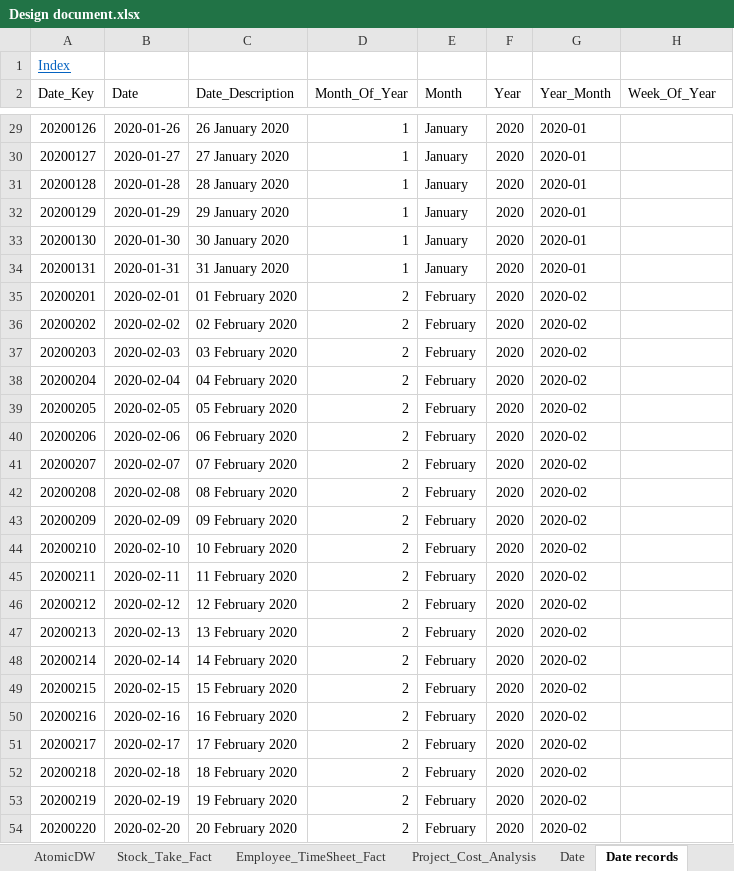
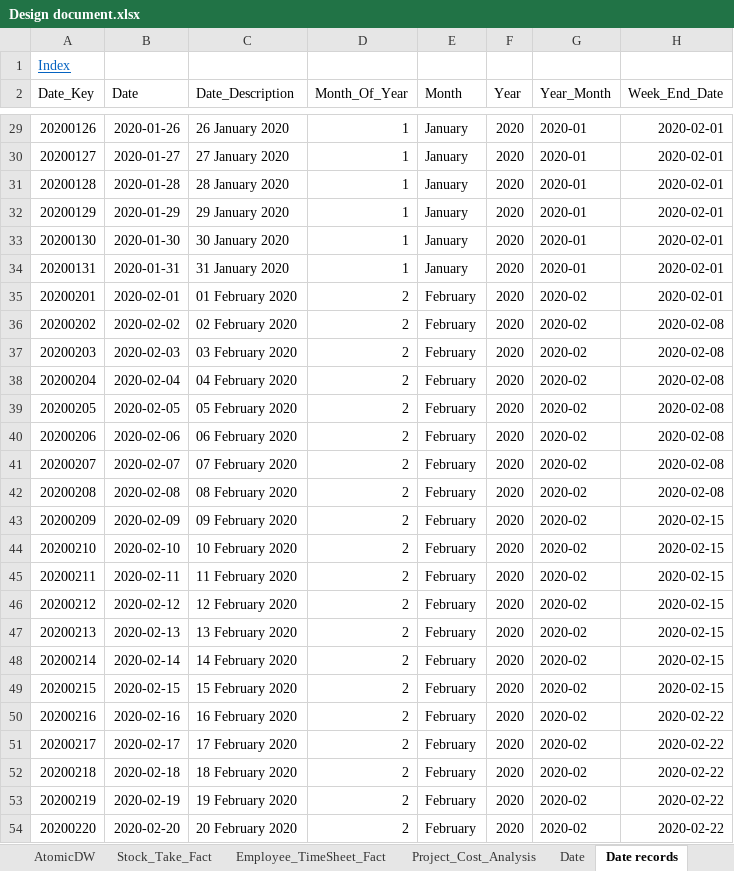
Before and after one commit to PleaBanshee/DW2022, an Excel workbook: DW2022/Documentation/Design document.xlsx, sheet Date records, drawn as a sheet; only a part is shown, gaps mark what is left out; values as stored, in another font and other column widths than the file's, no borders; the diff covers the shown part only; the diff names each change by its address in the sheet, - before the commit and + after, or states it on an @@ line.

Commit message:
Added Week_End_Date

```diff
--- a/DW2022/Documentation/Design document.xlsx (sheet Date records)
+++ b/DW2022/Documentation/Design document.xlsx (sheet Date records)
-H2: Week_Of_Year
+H2: Week_End_Date
-H29:H35 (Week_End_Date): (empty)
+H29:H35 (Week_End_Date): 2020-02-01
-H36:H42 (Week_End_Date): (empty)
+H36:H42 (Week_End_Date): 2020-02-08
-H43:H49 (Week_End_Date): (empty)
+H43:H49 (Week_End_Date): 2020-02-15
-H50:H54 (Week_End_Date): (empty)
+H50:H54 (Week_End_Date): 2020-02-22
```
Also changed, not shown: 1072 edited cells elsewhere in this sheet.
